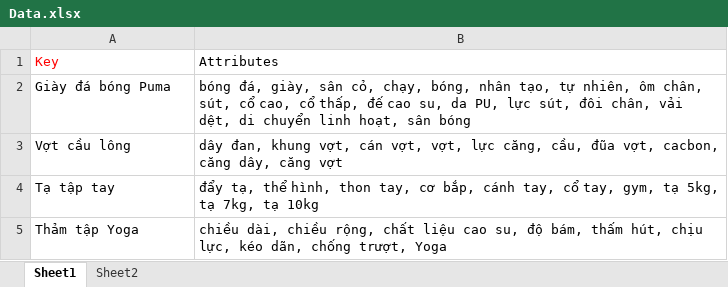
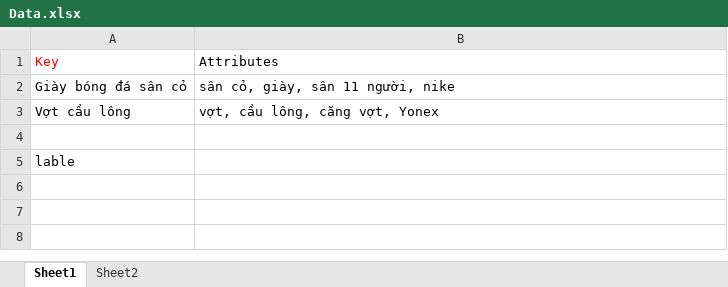
Before and after one commit to nhonam/Project_Graduate_AI_Chat, an Excel workbook: Data.xlsx, sheet Sheet1, drawn as a sheet; values as stored, in another font and other column widths than the file's, no borders; removed rows and columns are numbered as before the commit, all else as after; the diff names each change by its address in the sheet, - before the commit and + after, or states it on an @@ line.

```diff
--- a/Data.xlsx (sheet Sheet1)
+++ b/Data.xlsx (sheet Sheet1)
-row 2: Giày đá bóng Puma | bóng đá, giày, sân cỏ, chạy, bóng, nhân tạo, tự nhiên, ôm chân, sút, cổ cao, cổ thấp, đế cao su, da PU, lực sút, đôi chân, vải dệt, di chuyển linh hoạt, sân bóng
+row 2: Giày bóng đá sân cỏ | sân cỏ, giày, sân 11 người, nike
-B3: dây đan, khung vợt, cán vợt, vợt, lực căng, cầu, đũa vợt, cacbon, căng dây, căng vợt
+B3: vợt, cầu lông, căng vợt, Yonex
-row 4: Tạ tập tay | đẩy tạ, thể hình, thon tay, cơ bắp, cánh tay, cổ tay, gym, tạ 5kg, tạ 7kg, tạ 10kg
+row 4: (empty)
-row 5: Thảm tập Yoga | chiều dài, chiều rộng, chất liệu cao su, độ bám, thấm hút, chịu lực, kéo dãn, chống trượt, Yoga
+row 5: lable
```
Also changed, not shown: 10 other files.
